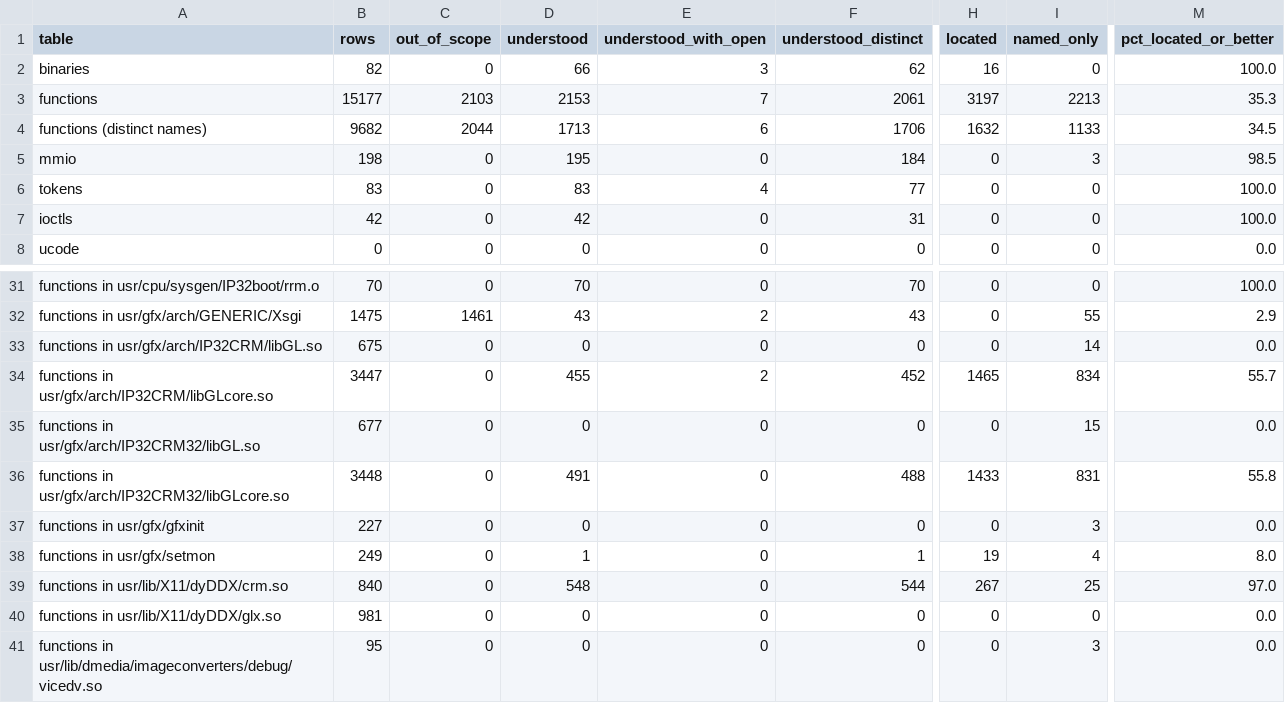
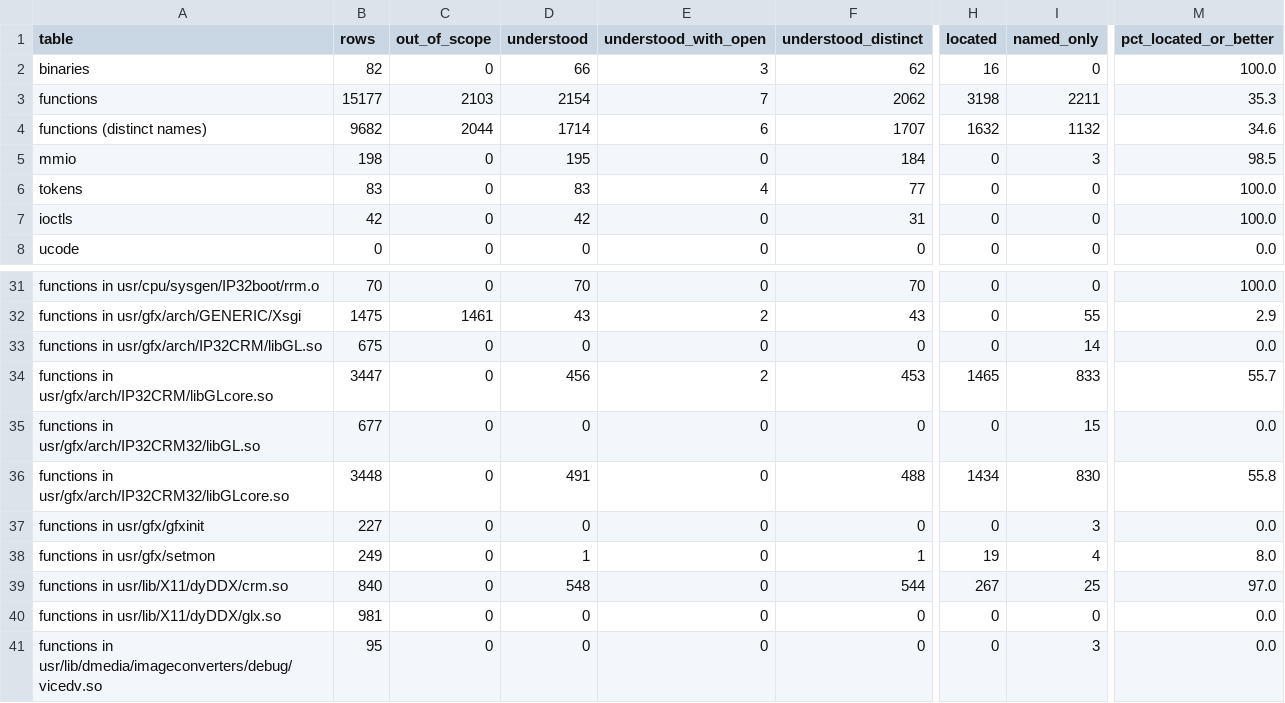
Before and after one commit to jamesbraid/crime, a TSV file: docs/inventory/summary.tsv, drawn as a sheet; only a part is shown, gaps mark what is left out; the diff names each change by its address in the sheet, - before the commit and + after, or states it on an @@ line.

Commit message:
docs: add o32 entries for routines the N32 build confirms
The N32 entries for these routines were promoted to Established, but the
o32 build had no entry for them. Each o32 body was read at its own address
against the same public routine, and the offsets, callees and store order
are the o32 build's own. Two entries, insertLeaf and deleteLeaf, were
matched by name and call order only and stay Inferred.

```diff
--- a/docs/inventory/summary.tsv
+++ b/docs/inventory/summary.tsv
-D3 (understood): 2153
+D3 (understood): 2154
-F3 (understood_distinct): 2061
+F3 (understood_distinct): 2062
-H3 (located): 3197
+H3 (located): 3198
-I3 (named_only): 2213
+I3 (named_only): 2211
-D4 (understood): 1713
+D4 (understood): 1714
-F4 (understood_distinct): 1706
+F4 (understood_distinct): 1707
-I4 (named_only): 1133
+I4 (named_only): 1132
-M4 (pct_located_or_better): 34.5
+M4 (pct_located_or_better): 34.6
-D34 (understood): 455
+D34 (understood): 456
-F34 (understood_distinct): 452
+F34 (understood_distinct): 453
-I34 (named_only): 834
+I34 (named_only): 833
-H36 (located): 1433
+H36 (located): 1434
-I36 (named_only): 831
+I36 (named_only): 830
```
Also changed, not shown: 3 other files.
